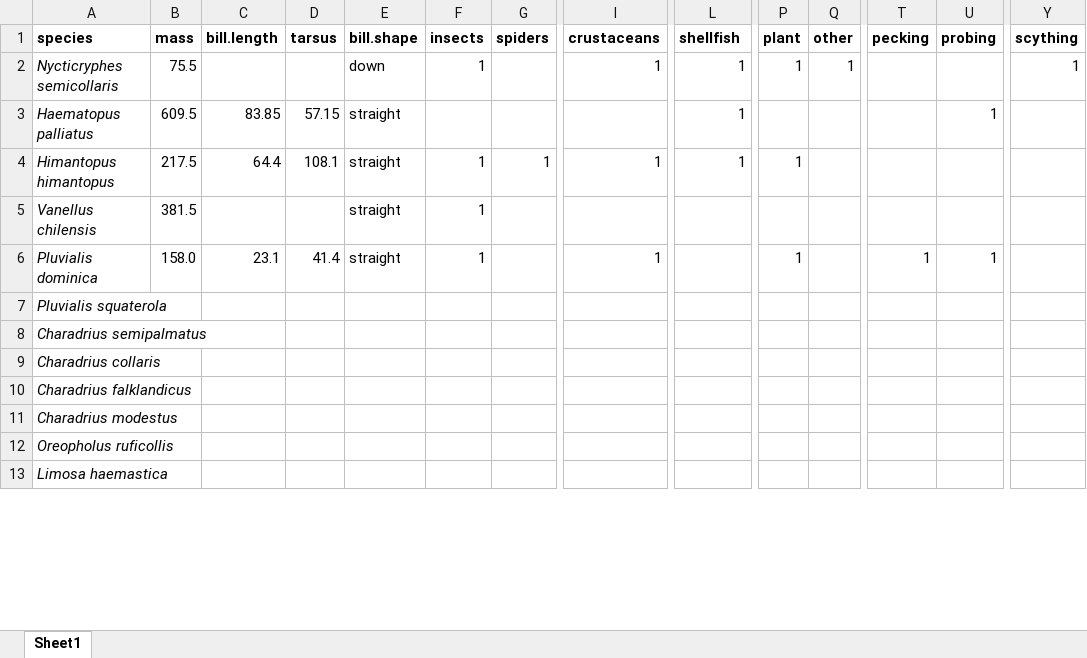
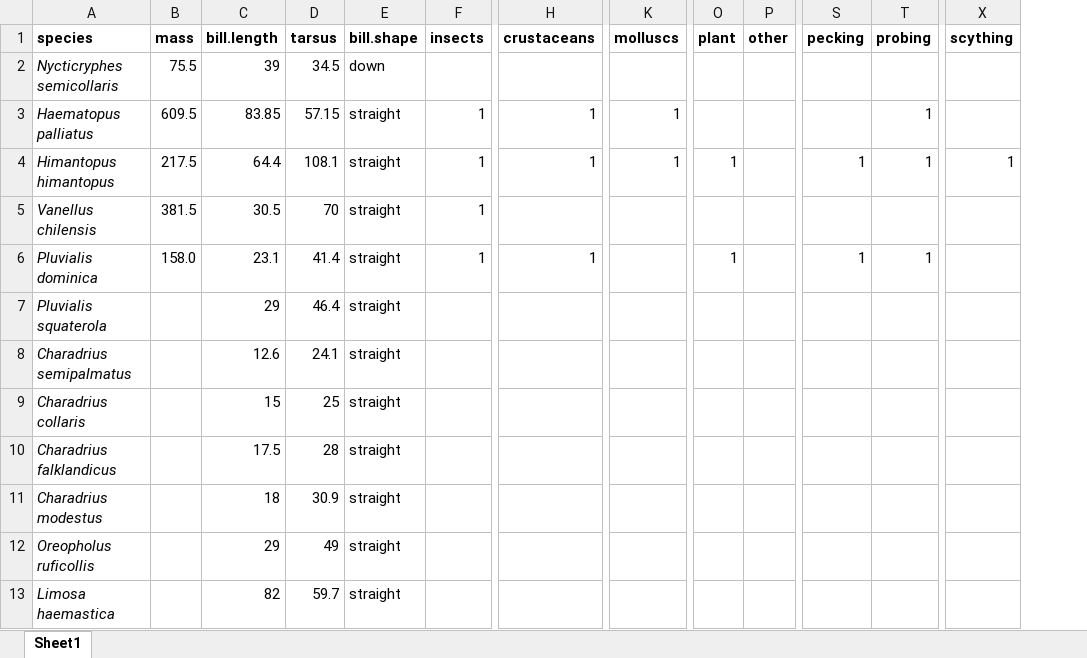
Before and after one commit to jnightingale3/thesis, an Excel workbook: Functional Diversity/trait_matrix.xlsx, sheet Sheet1, drawn as a sheet; only a part is shown, gaps mark what is left out; values as stored, in another font and other column widths than the file's, no borders; removed rows and columns are numbered as before the commit, all else as after; the diff covers the shown part only; the diff names each change by its address in the sheet, - before the commit and + after, or states it on an @@ line.

```diff
--- a/Functional Diversity/trait_matrix.xlsx (sheet Sheet1)
+++ b/Functional Diversity/trait_matrix.xlsx (sheet Sheet1)
-column G (spiders), row 4: 1
-K1: shellfish
+K1: molluscs
-C2 (bill.length): (empty)
+C2 (bill.length): 39
-D2 (tarsus): (empty)
+D2 (tarsus): 34.5
-F2 (insects): 1
+F2 (insects): (empty)
-H2 (crustaceans): 1
+H2 (crustaceans): (empty)
-K2 (molluscs): 1
+K2 (molluscs): (empty)
-O2 (plant): 1
+O2 (plant): (empty)
-P2 (other): 1
+P2 (other): (empty)
-X2 (scything): 1
+X2 (scything): (empty)
-F3 (insects): (empty)
+F3 (insects): 1
-H3 (crustaceans): (empty)
+H3 (crustaceans): 1
-S4 (pecking): (empty)
+S4 (pecking): 1
-T4 (probing): (empty)
+T4 (probing): 1
-X4 (scything): (empty)
+X4 (scything): 1
-C5 (bill.length): (empty)
+C5 (bill.length): 30.5
-D5 (tarsus): (empty)
+D5 (tarsus): 70
-C7 (bill.length): (empty)
+C7 (bill.length): 29
-D7 (tarsus): (empty)
+D7 (tarsus): 46.4
-E7:E13 (bill.shape): (empty)
+E7:E13 (bill.shape): straight
-C8 (bill.length): (empty)
+C8 (bill.length): 12.6
-D8 (tarsus): (empty)
+D8 (tarsus): 24.1
-C9 (bill.length): (empty)
+C9 (bill.length): 15
-D9 (tarsus): (empty)
+D9 (tarsus): 25
-C10 (bill.length): (empty)
+C10 (bill.length): 17.5
-D10 (tarsus): (empty)
+D10 (tarsus): 28
-C11 (bill.length): (empty)
+C11 (bill.length): 18
-D11 (tarsus): (empty)
+D11 (tarsus): 30.9
-C12 (bill.length): (empty)
+C12 (bill.length): 29
-D12 (tarsus): (empty)
+D12 (tarsus): 49
-C13 (bill.length): (empty)
+C13 (bill.length): 82
-D13 (tarsus): (empty)
+D13 (tarsus): 59.7
```
Also changed, not shown: 78 edited cells elsewhere in this sheet, Functional Diversity/trait_matrix_refs.xlsx, 15 other files.
